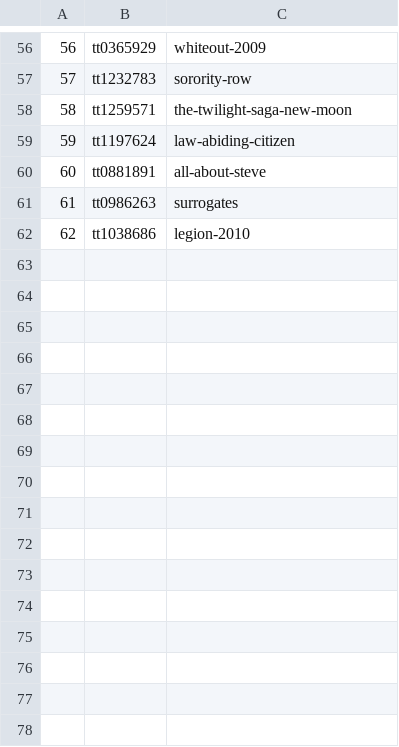
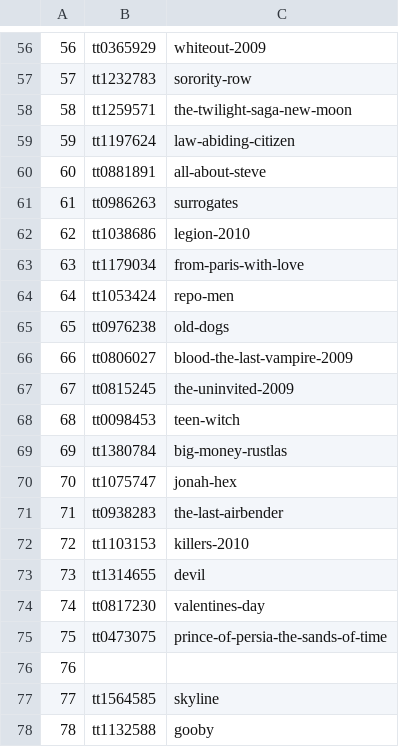
Before and after one commit to IanWhitney/flophouserecommends, a CSV file: episodes.csv, drawn as a sheet; only a part is shown, gaps mark what is left out.

Commit message:
episodes up to 78/343

```diff
--- a/episodes.csv
+++ b/episodes.csv
@@ -62 +62,17 @@
 62,tt1038686,legion-2010
+63,tt1179034,from-paris-with-love
+64,tt1053424,repo-men
+65,tt0976238,old-dogs
+66,tt0806027,blood-the-last-vampire-2009
+67,tt0815245,the-uninvited-2009
+68,tt0098453,teen-witch
+69,tt1380784,big-money-rustlas
+70,tt1075747,jonah-hex
+71,tt0938283,the-last-airbender
+72,tt1103153,killers-2010
+73,tt1314655,devil
+74,tt0817230,valentines-day
+75,tt0473075,prince-of-persia-the-sands-of-time
+76
+77,tt1564585,skyline
+78,tt1132588,gooby
```
